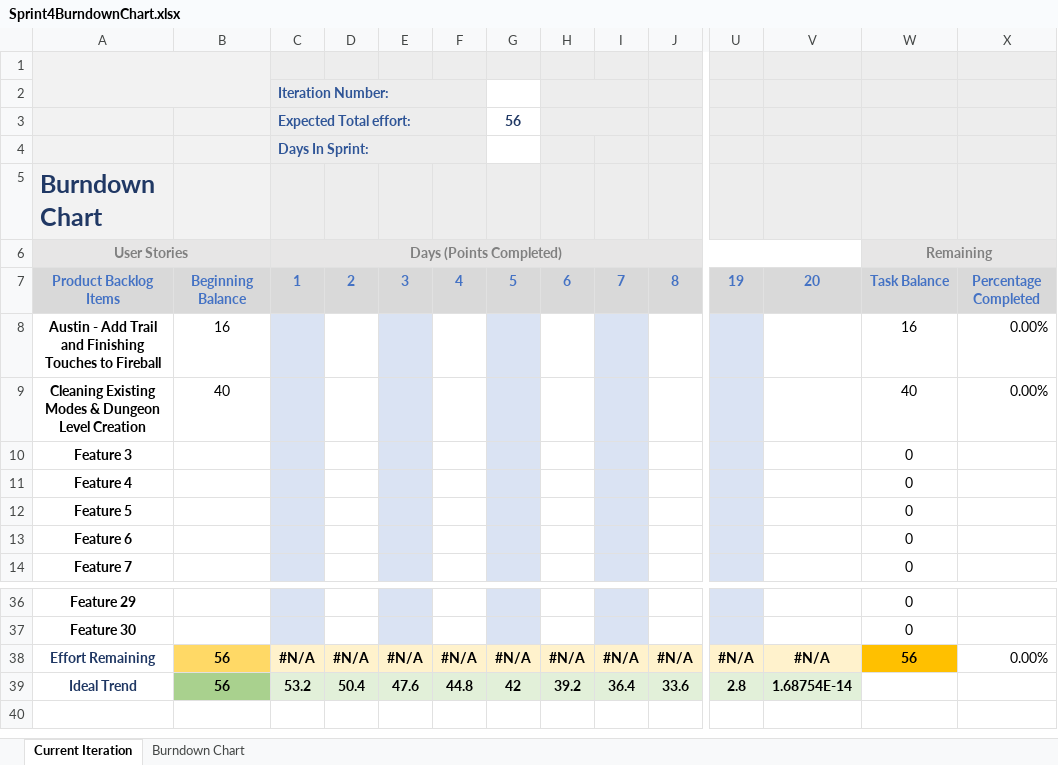
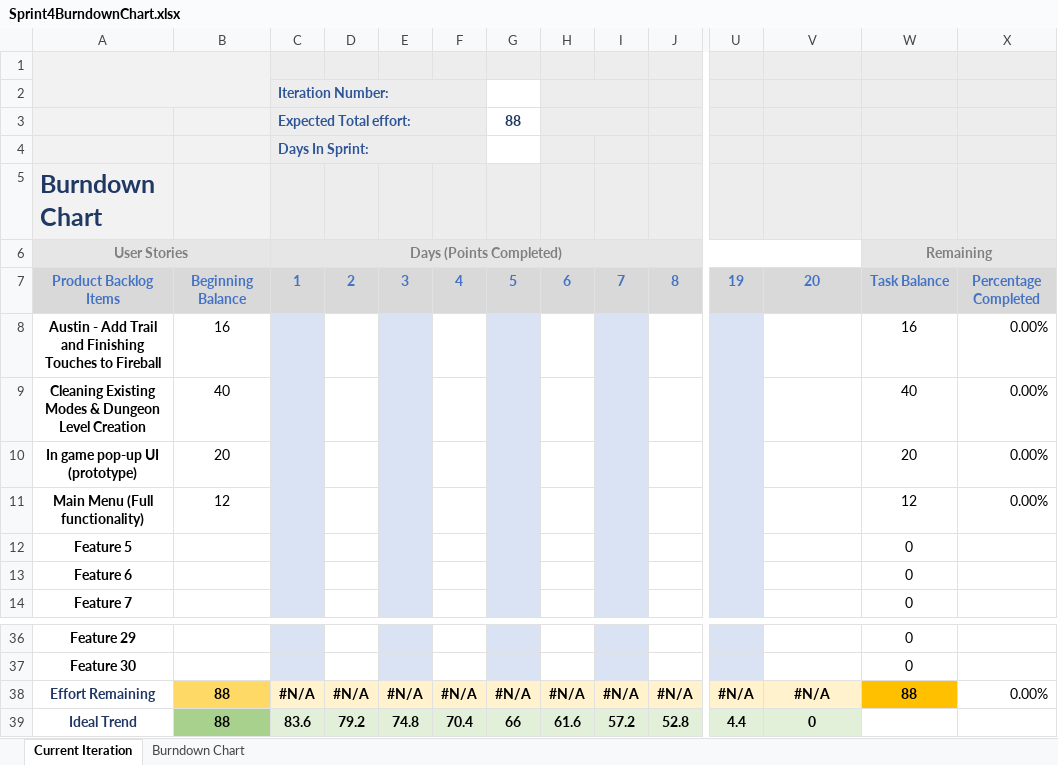
Before and after one commit to sakugastreet/Trophy-Hoard, an Excel workbook: Sprint4BurndownChart.xlsx, sheet Current Iteration, drawn as a sheet; only a part is shown, gaps mark what is left out; values as stored, in another font and other column widths than the file's, no borders; charts and pictures and conditional formats not drawn; removed rows and columns are numbered as before the commit, all else as after; rows hold the shown columns only; the diff names each change by its address in the sheet, - before the commit and + after, or states it on an @@ line.

Commit message:
Updated Sprint 4 Burndown Chart
Added tasks of finishing main menu functionality and creating a prototype in game pop up menu.

```diff
--- a/Sprint4BurndownChart.xlsx (sheet Current Iteration)
+++ b/Sprint4BurndownChart.xlsx (sheet Current Iteration)
-G3: 56
+G3: 88
-row 10: Feature 3 |  |  |  |  |  |  |  |  |  |  |  | 0
-row 11: Feature 4 |  |  |  |  |  |  |  |  |  |  |  | 0
+row 10: In game pop-up UI (prototype) | 20 |  |  |  |  |  |  |  |  |  |  | 20 | 0.00%
+row 11: Main Menu (Full functionality) | 12 |  |  |  |  |  |  |  |  |  |  | 12 | 0.00%
-B38: 56
+B38: 88
-W38: 56
+W38: 88
-row 39: Ideal Trend | 56 | 53.2 | 50.4 | 47.6 | 44.8 | 42 | 39.2 | 36.4 | 33.6 | 2.8 | 1.68754E-14
+row 39: Ideal Trend | 88 | 83.6 | 79.2 | 74.8 | 70.4 | 66 | 61.6 | 57.2 | 52.8 | 4.4 | 0
```
Also changed, not shown: charts or pictures.
